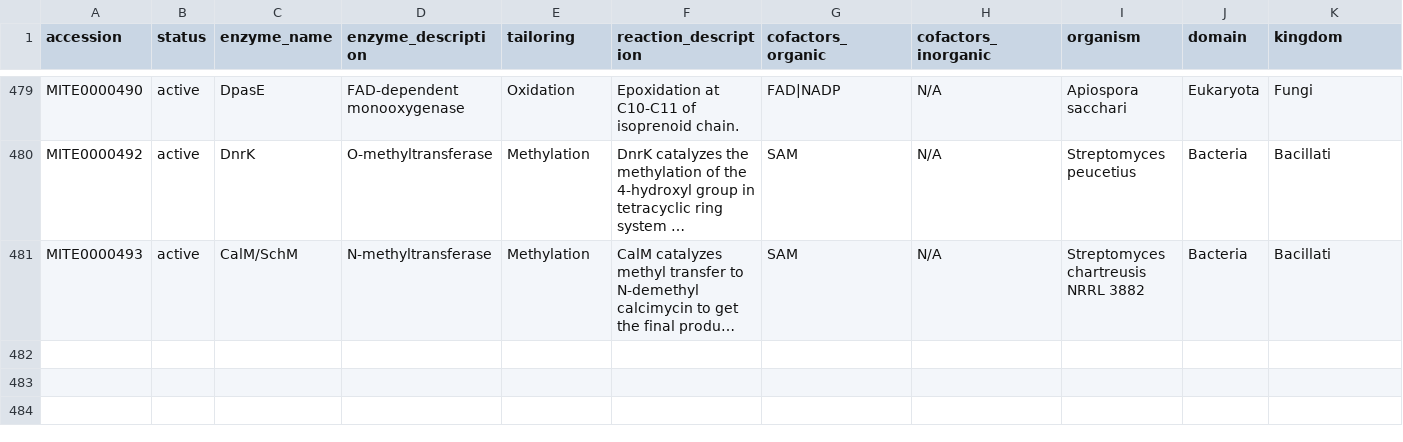
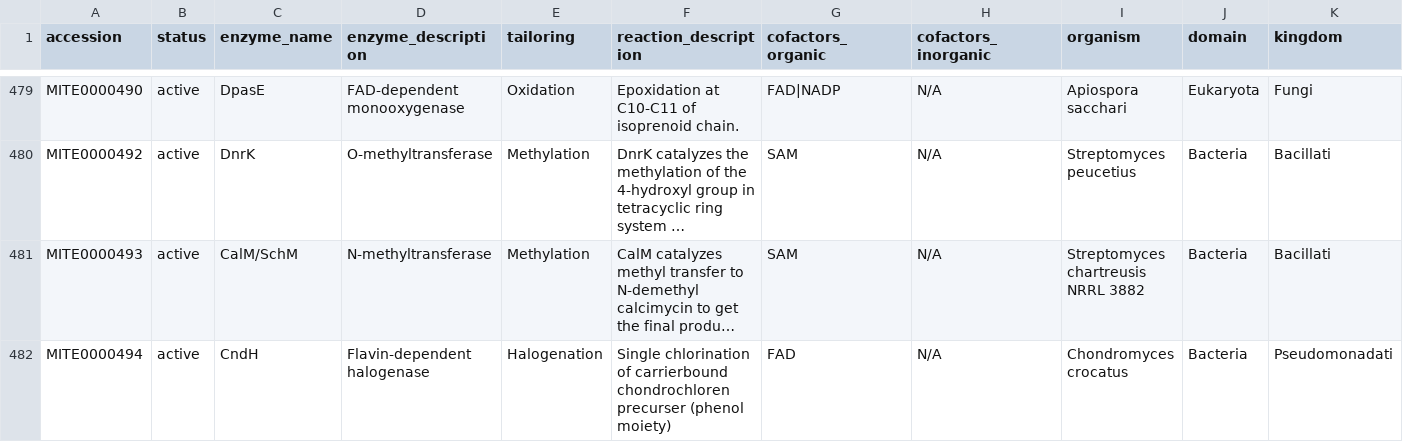
Before and after one commit to mite-standard/mite_data, a CSV file: mite_data/metadata/summary.csv, drawn as a sheet; only a part is shown, gaps mark what is left out; long unchanged cells end in …; rows hold the shown columns only; the diff names each change by its address in the sheet, - before the commit and + after, or states it on an @@ line.

```diff
--- a/mite_data/metadata/summary.csv
+++ b/mite_data/metadata/summary.csv
+row 482: MITE0000494 | active | CndH | Flavin-dependent halogenase | Halogenation | Single chlorination of carrierbound chondrochloren precurser (phenol moiety) | FAD | N/A | Chondromyces crocatus | Bacteria | Pseudomonadati
```
Also changed, not shown: mite_data/metadata/dump_smarts.csv, mite_data/metadata/dump_smiles.csv, 5 other files.
